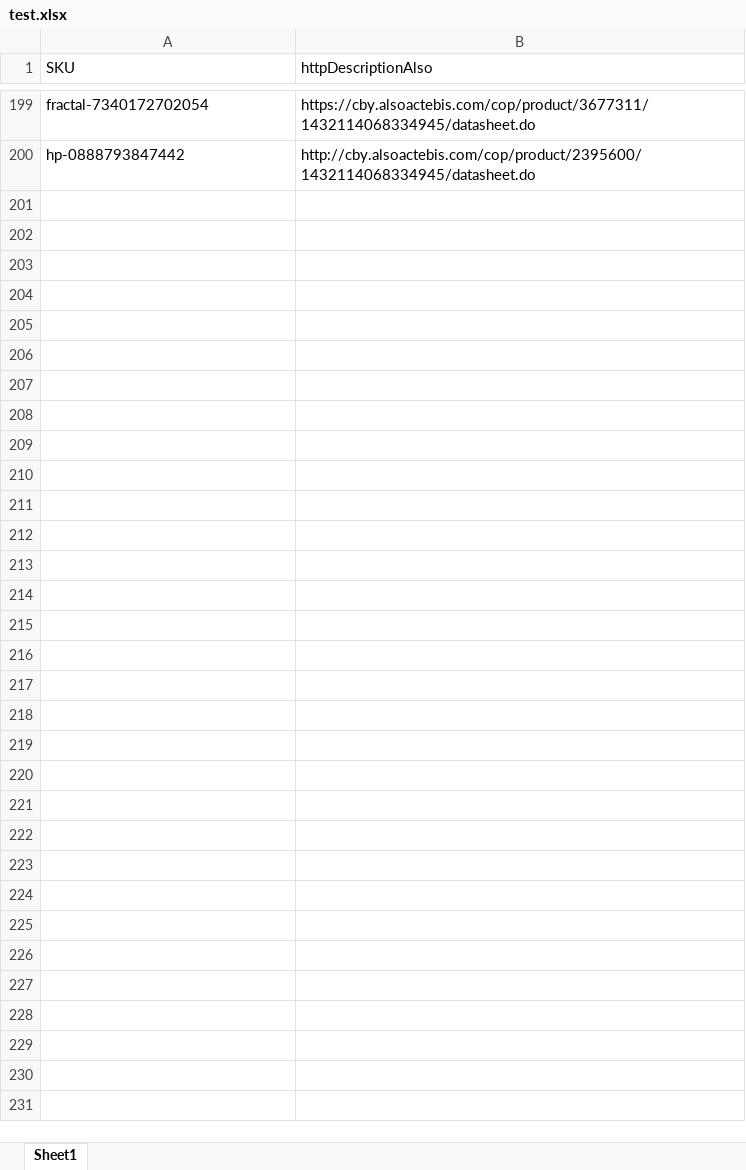
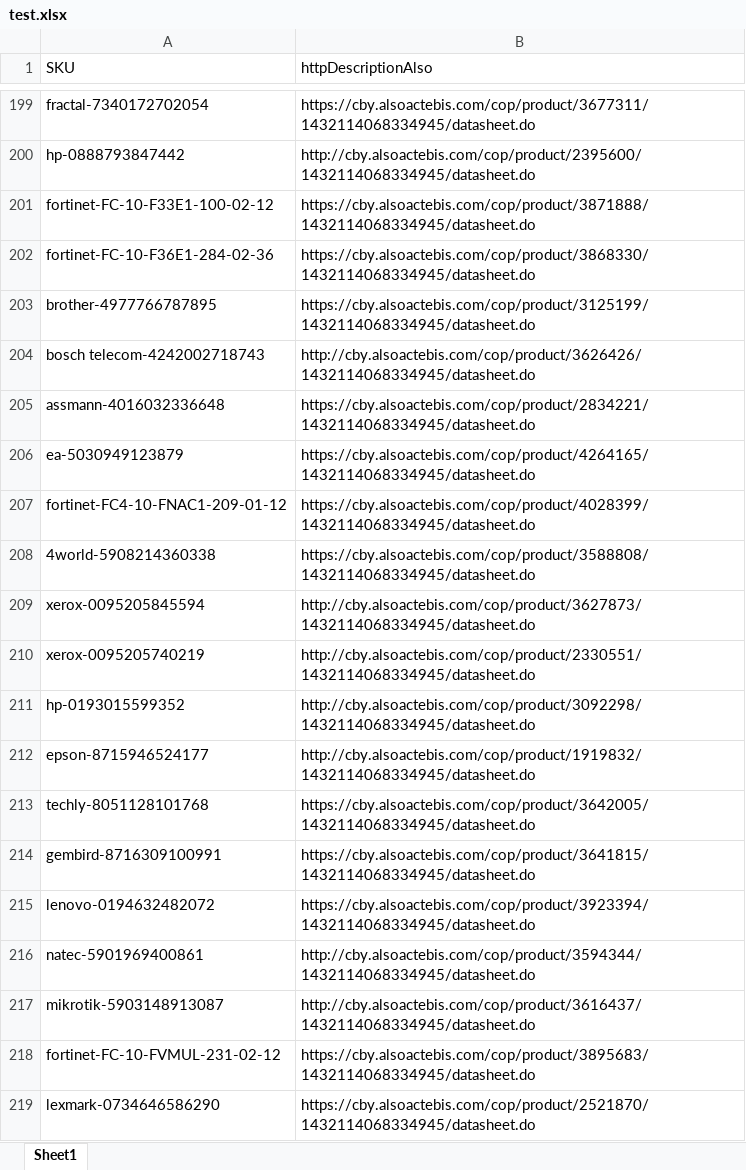
Before and after one commit to CvetkovsAntons/excelscript, an Excel workbook: test.xlsx, sheet Sheet1, drawn as a sheet; only a part is shown, gaps mark what is left out; values as stored, in another font and other column widths than the file's, no borders; the diff covers the shown part only; the diff names each change by its address in the sheet, - before the commit and + after, or states it on an @@ line.

```diff
--- a/test.xlsx (sheet Sheet1)
+++ b/test.xlsx (sheet Sheet1)
+row 201: fortinet-FC-10-F33E1-100-02-12 | https://cby.alsoactebis.com/cop/product/3871888/1432114068334945/datasheet.do
+row 202: fortinet-FC-10-F36E1-284-02-36 | https://cby.alsoactebis.com/cop/product/3868330/1432114068334945/datasheet.do
+row 203: brother-4977766787895 | https://cby.alsoactebis.com/cop/product/3125199/1432114068334945/datasheet.do
+row 204: bosch telecom-4242002718743 | http://cby.alsoactebis.com/cop/product/3626426/1432114068334945/datasheet.do
+row 205: assmann-4016032336648 | https://cby.alsoactebis.com/cop/product/2834221/1432114068334945/datasheet.do
+row 206: ea-5030949123879 | https://cby.alsoactebis.com/cop/product/4264165/1432114068334945/datasheet.do
+row 207: fortinet-FC4-10-FNAC1-209-01-12 | https://cby.alsoactebis.com/cop/product/4028399/1432114068334945/datasheet.do
+row 208: 4world-5908214360338 | https://cby.alsoactebis.com/cop/product/3588808/1432114068334945/datasheet.do
+row 209: xerox-0095205845594 | http://cby.alsoactebis.com/cop/product/3627873/1432114068334945/datasheet.do
+row 210: xerox-0095205740219 | http://cby.alsoactebis.com/cop/product/2330551/1432114068334945/datasheet.do
+row 211: hp-0193015599352 | http://cby.alsoactebis.com/cop/product/3092298/1432114068334945/datasheet.do
+row 212: epson-8715946524177 | http://cby.alsoactebis.com/cop/product/1919832/1432114068334945/datasheet.do
+row 213: techly-8051128101768 | https://cby.alsoactebis.com/cop/product/3642005/1432114068334945/datasheet.do
+row 214: gembird-8716309100991 | https://cby.alsoactebis.com/cop/product/3641815/1432114068334945/datasheet.do
+row 215: lenovo-0194632482072 | https://cby.alsoactebis.com/cop/product/3923394/1432114068334945/datasheet.do
+row 216: natec-5901969400861 | http://cby.alsoactebis.com/cop/product/3594344/1432114068334945/datasheet.do
+row 217: mikrotik-5903148913087 | http://cby.alsoactebis.com/cop/product/3616437/1432114068334945/datasheet.do
+row 218: fortinet-FC-10-FVMUL-231-02-12 | https://cby.alsoactebis.com/cop/product/3895683/1432114068334945/datasheet.do
+row 219: lexmark-0734646586290 | https://cby.alsoactebis.com/cop/product/2521870/1432114068334945/datasheet.do
```
Also changed, not shown: 281 added rows elsewhere in this sheet, 1 other file.
